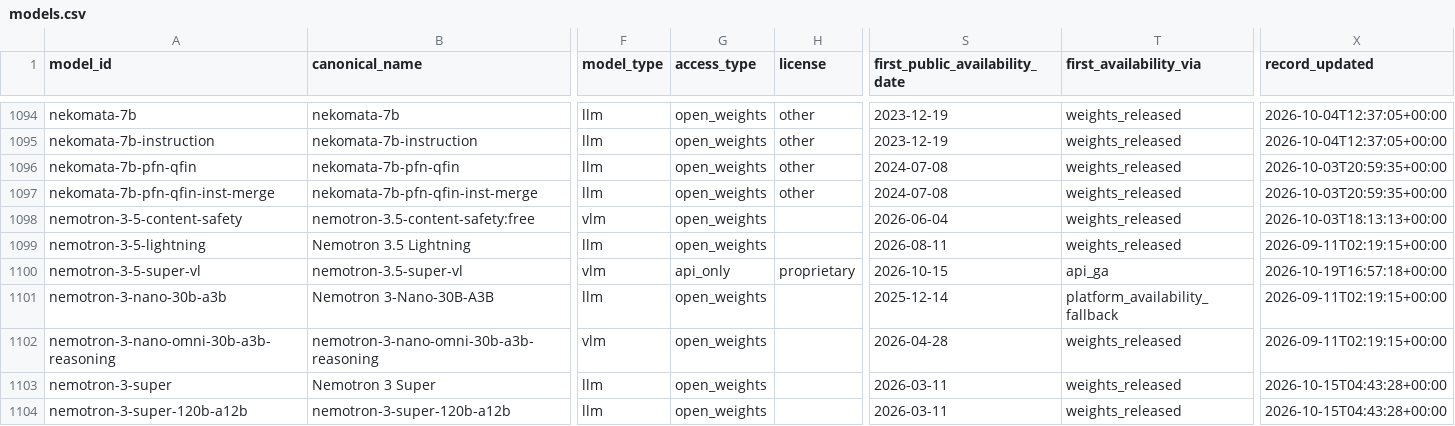
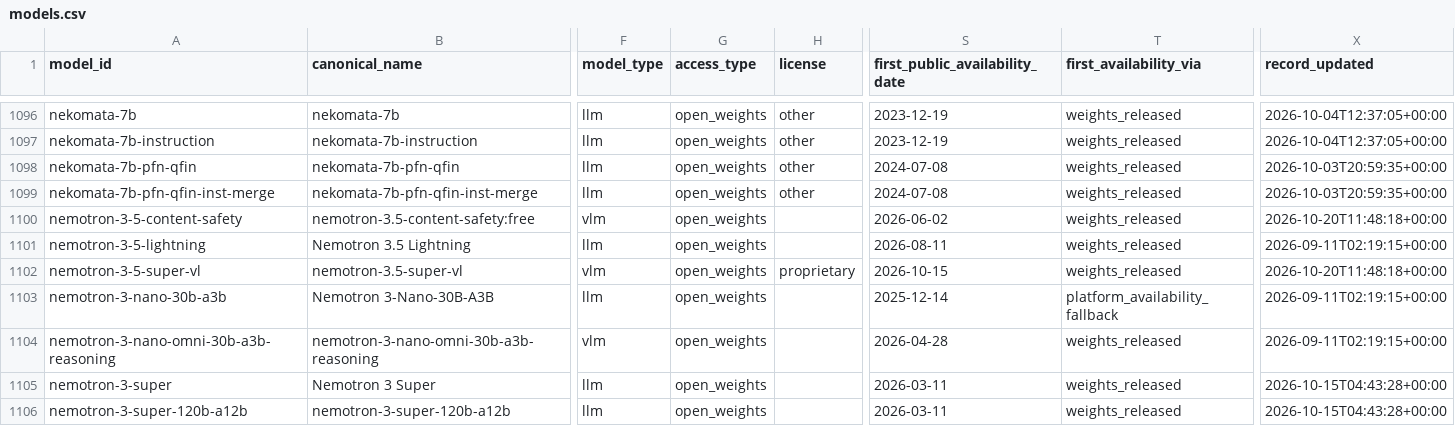
Before and after one commit to YasamanAnsari/llm-ledger, a CSV file: data/core/models.csv, drawn as a sheet; only a part is shown, gaps mark what is left out; addresses are those after the commit; the diff covers the shown part only; the diff names each change by its address in the sheet, - before the commit and + after, or states it on an @@ line.

```diff
--- a/data/core/models.csv
+++ b/data/core/models.csv
-S1100 (first_public_availability_date): 2026-06-04
+S1100 (first_public_availability_date): 2026-06-02
-X1100 (record_updated): 2026-10-03T18:13:13+00:00
+X1100 (record_updated): 2026-10-20T11:48:18+00:00
-G1102 (access_type): api_only
+G1102 (access_type): open_weights
-T1102 (first_availability_via): api_ga
+T1102 (first_availability_via): weights_released
-X1102 (record_updated): 2026-10-19T16:57:18+00:00
+X1102 (record_updated): 2026-10-20T11:48:18+00:00
```
Also changed, not shown: 3 added rows and 112 edited cells elsewhere in this file, data/core/events.csv, data/generated/llm_ledger_enriched.csv, 26 other files.
